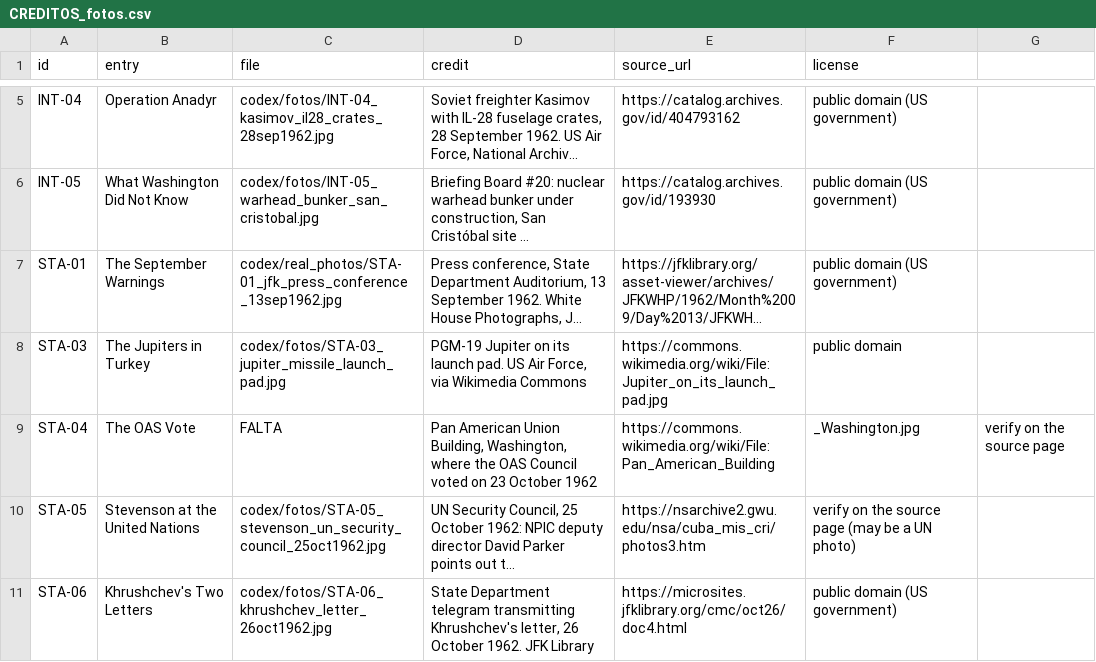
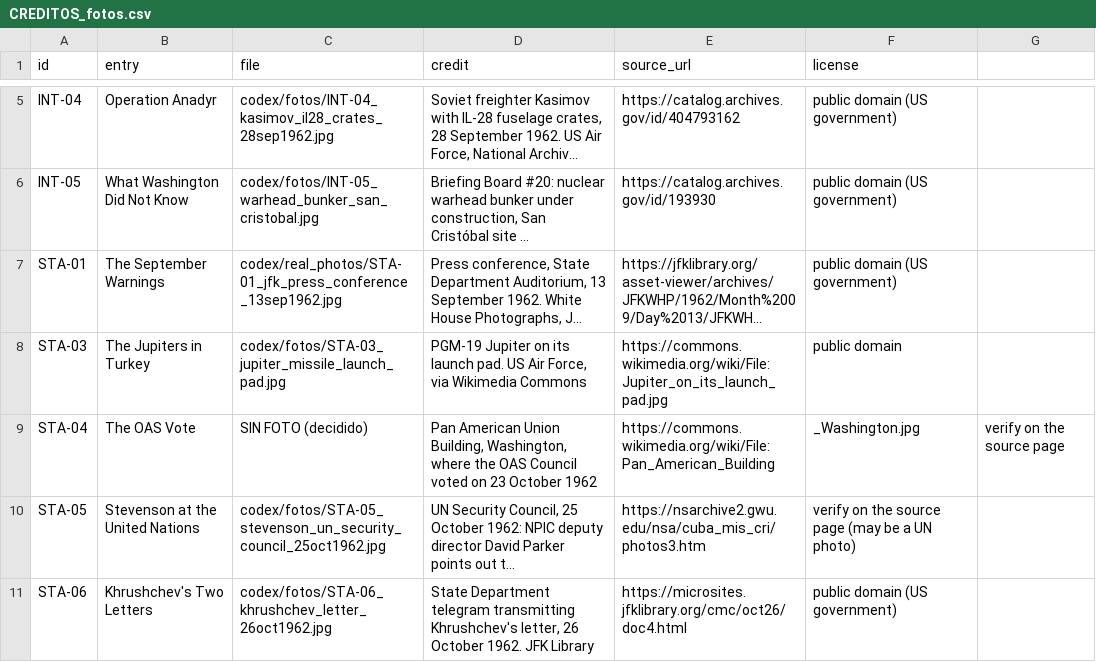
Before and after one commit to BrunoGMorseletto/mrpresident, a CSV file: game/images/codex/real_photos/CREDITOS_fotos.csv, drawn as a sheet; only a part is shown, gaps mark what is left out; long unchanged cells end in …; the diff names each change by its address in the sheet, - before the commit and + after, or states it on an @@ line.

```diff
--- a/game/images/codex/real_photos/CREDITOS_fotos.csv
+++ b/game/images/codex/real_photos/CREDITOS_fotos.csv
-C9 (file): FALTA
+C9 (file): SIN FOTO (decidido)
```
